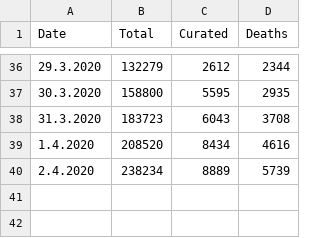
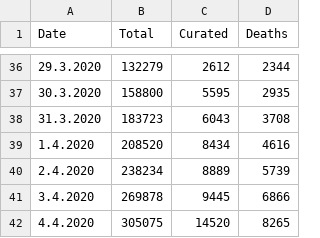
Before and after one commit to jlinkohr/CoronaCurve, a CSV file: coronaData_US.csv, drawn as a sheet; only a part is shown, gaps mark what is left out.

```diff
--- a/coronaData_US.csv
+++ b/coronaData_US.csv
@@ -40 +40,3 @@ Date,Total,Curated,Deaths
 2.4.2020,238234,8889,5739
+3.4.2020,269878,9445,6866
+4.4.2020,305075,14520,8265
```
Also changed, not shown: 10 other files.
